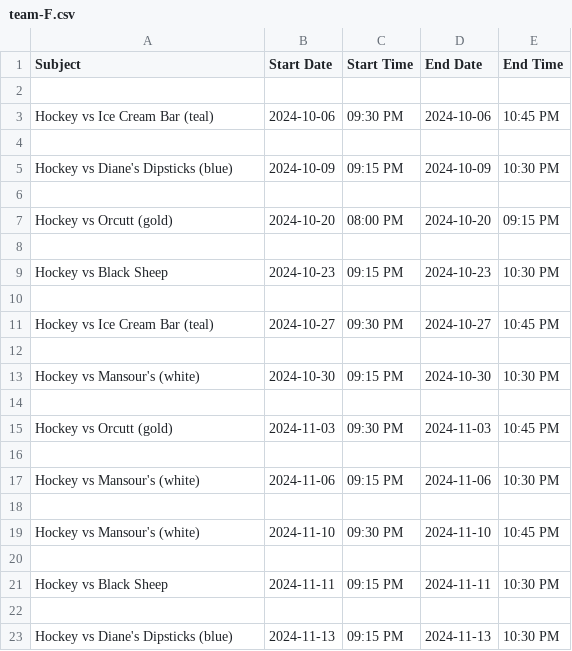
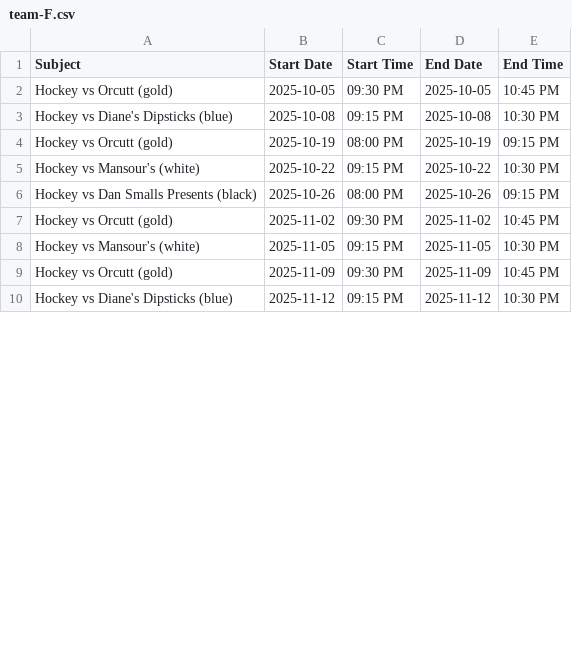
Before and after one commit to suany/scripts, a CSV file: ab-hockey/team-F.csv, drawn as a sheet; only a part is shown; the diff covers the shown part only.

```diff
--- a/ab-hockey/team-F.csv
+++ b/ab-hockey/team-F.csv
@@ -1,23 +1,10 @@
 Subject,Start Date,Start Time,End Date,End Time
-
-Hockey vs Ice Cream Bar (teal),2024-10-06,09:30 PM,2024-10-06,10:45 PM
-
-Hockey vs Diane's Dipsticks (blue),2024-10-09,09:15 PM,2024-10-09,10:30 PM
-
-Hockey vs Orcutt (gold),2024-10-20,08:00 PM,2024-10-20,09:15 PM
-
-Hockey vs Black Sheep,2024-10-23,09:15 PM,2024-10-23,10:30 PM
-
-Hockey vs Ice Cream Bar (teal),2024-10-27,09:30 PM,2024-10-27,10:45 PM
-
-Hockey vs Mansour's (white),2024-10-30,09:15 PM,2024-10-30,10:30 PM
-
-Hockey vs Orcutt (gold),2024-11-03,09:30 PM,2024-11-03,10:45 PM
-
-Hockey vs Mansour's (white),2024-11-06,09:15 PM,2024-11-06,10:30 PM
-
-Hockey vs Mansour's (white),2024-11-10,09:30 PM,2024-11-10,10:45 PM
-
-Hockey vs Black Sheep,2024-11-11,09:15 PM,2024-11-11,10:30 PM
-
-Hockey vs Diane's Dipsticks (blue),2024-11-13,09:15 PM,2024-11-13,10:30 PM
+Hockey vs Orcutt (gold),2025-10-05,09:30 PM,2025-10-05,10:45 PM
+Hockey vs Diane's Dipsticks (blue),2025-10-08,09:15 PM,2025-10-08,10:30 PM
+Hockey vs Orcutt (gold),2025-10-19,08:00 PM,2025-10-19,09:15 PM
+Hockey vs Mansour's (white),2025-10-22,09:15 PM,2025-10-22,10:30 PM
+Hockey vs Dan Smalls Presents (black),2025-10-26,08:00 PM,2025-10-26,09:15 PM
+Hockey vs Orcutt (gold),2025-11-02,09:30 PM,2025-11-02,10:45 PM
+Hockey vs Mansour's (white),2025-11-05,09:15 PM,2025-11-05,10:30 PM
+Hockey vs Orcutt (gold),2025-11-09,09:30 PM,2025-11-09,10:45 PM
+Hockey vs Diane's Dipsticks (blue),2025-11-12,09:15 PM,2025-11-12,10:30 PM
```
Also changed, not shown: 1 added row, 23 removed rows and 50 edited cells elsewhere in this file, ab-hockey/schedule.csv, ab-hockey/team-C.csv, 8 other files.
